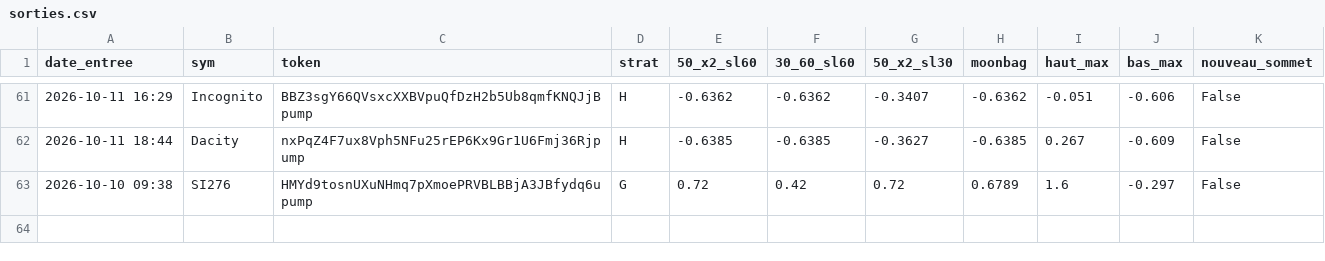
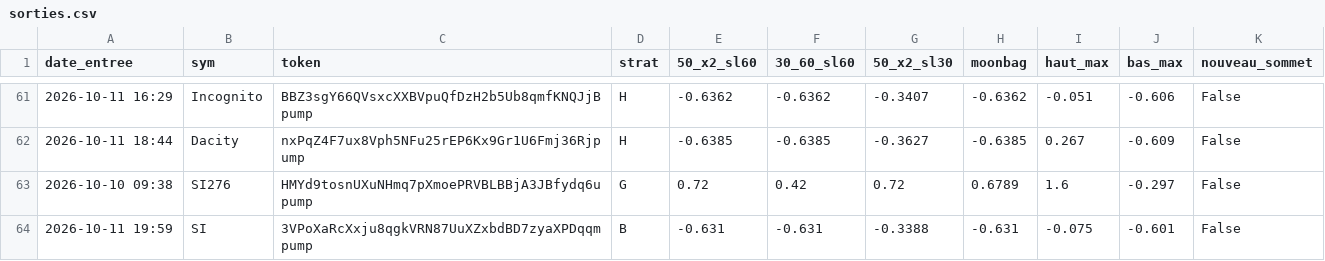
Before and after one commit to loyt1/memecoin-scanner, a CSV file: sorties.csv, drawn as a sheet; only a part is shown, gaps mark what is left out.

```diff
--- a/sorties.csv
+++ b/sorties.csv
@@ -63 +63,2 @@ date_entree,sym,token,strat,50_x2_sl60,30_60_sl60,50_x2_sl30,moonbag,haut_max,ba
 2026-10-10 09:38,SI276,HMYd9tosnUXuNHmq7pXmoePRVBLBBjA3JBfydq6upump,G,0.72,0.42,0.72,0.6789,1.6,-0.297,False
+2026-10-11 19:59,SI,3VPoXaRcXxju8qgkVRN87UuXZxbdBD7zyaXPDqqmpump,B,-0.631,-0.631,-0.3388,-0.631,-0.075,-0.601,False
```
Also changed, not shown: contexte.csv, 7 other files.
